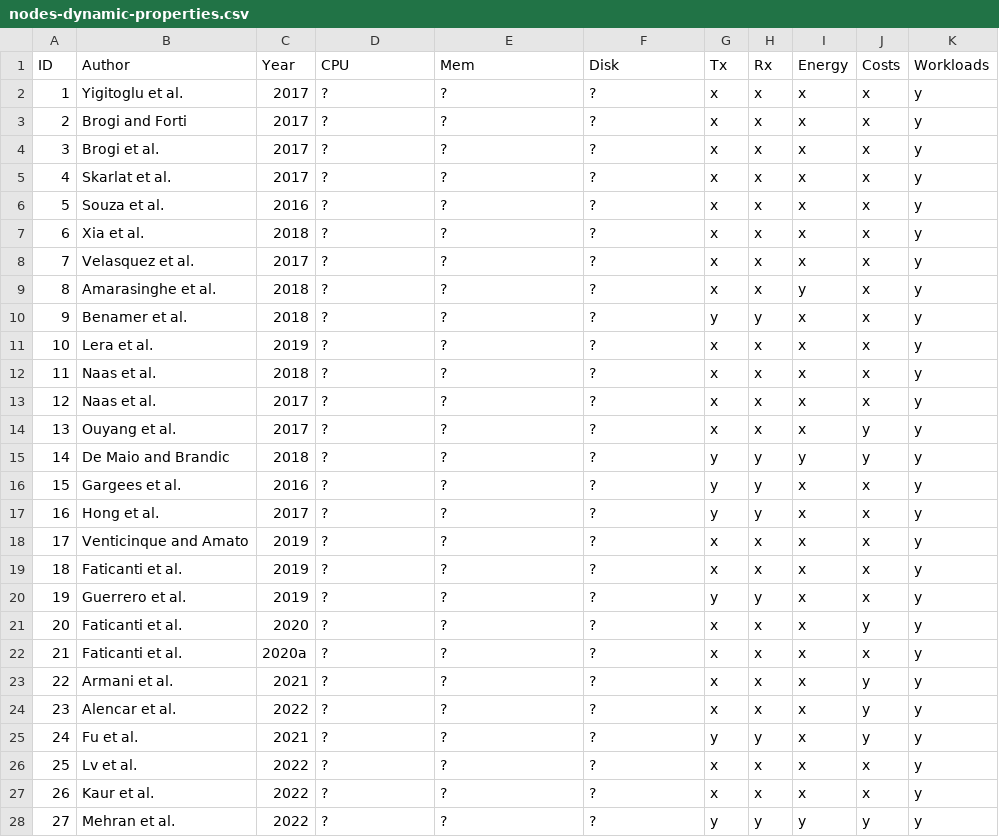
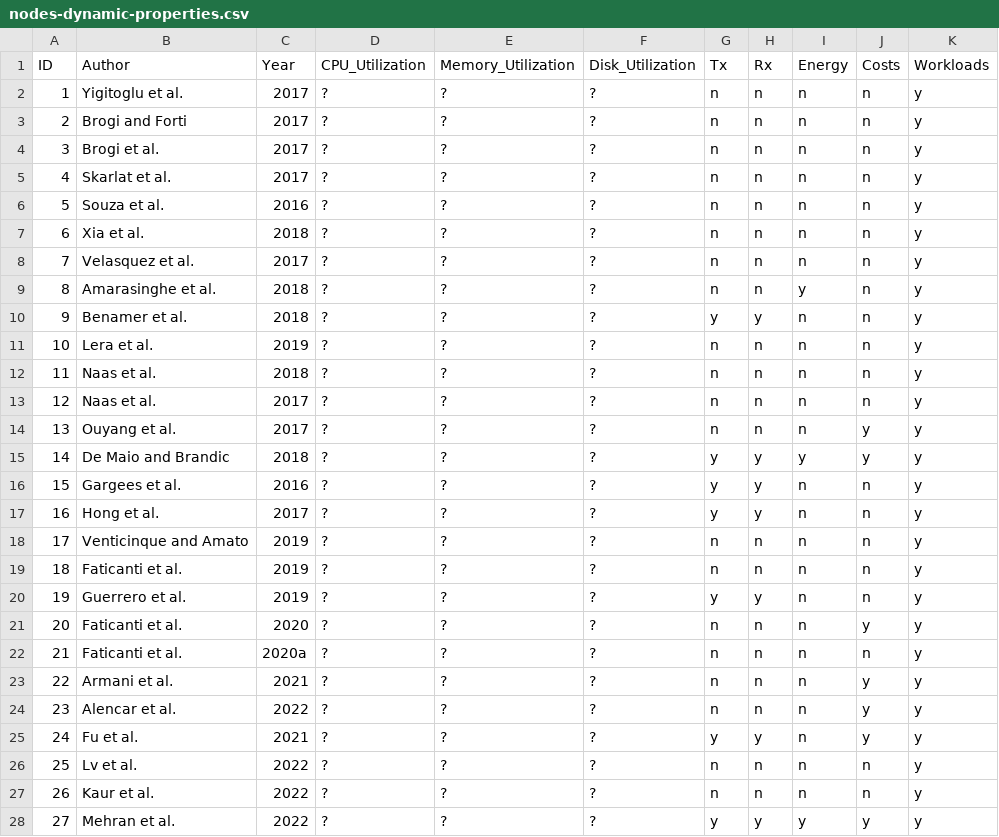
Before and after one commit to spboehm/pulceo-misc, a CSV file: slr-tables/csv/nodes-dynamic-properties.csv, drawn as a sheet.

```diff
--- a/slr-tables/csv/nodes-dynamic-properties.csv
+++ b/slr-tables/csv/nodes-dynamic-properties.csv
@@ -1,28 +1,28 @@
-ID;Author;Year;CPU;Mem;Disk;Tx;Rx;Energy;Costs;Workloads
-1;Yigitoglu et al.;2017;?;?;?;x;x;x;x;y
-2;Brogi and Forti;2017;?;?;?;x;x;x;x;y
-3;Brogi et al.;2017;?;?;?;x;x;x;x;y
-4;Skarlat et al.;2017;?;?;?;x;x;x;x;y
-5;Souza et al.;2016;?;?;?;x;x;x;x;y
-6;Xia et al.;2018;?;?;?;x;x;x;x;y
-7;Velasquez et al.;2017;?;?;?;x;x;x;x;y
-8;Amarasinghe et al.;2018;?;?;?;x;x;y;x;y
-9;Benamer et al.;2018;?;?;?;y;y;x;x;y
-10;Lera et al.;2019;?;?;?;x;x;x;x;y
-11;Naas et al.;2018;?;?;?;x;x;x;x;y
-12;Naas et al.;2017;?;?;?;x;x;x;x;y
-13;Ouyang et al.;2017;?;?;?;x;x;x;y;y
+ID;Author;Year;CPU_Utilization;Memory_Utilization;Disk_Utilization;Tx;Rx;Energy;Costs;Workloads
+1;Yigitoglu et al.;2017;?;?;?;n;n;n;n;y
+2;Brogi and Forti;2017;?;?;?;n;n;n;n;y
+3;Brogi et al.;2017;?;?;?;n;n;n;n;y
+4;Skarlat et al.;2017;?;?;?;n;n;n;n;y
+5;Souza et al.;2016;?;?;?;n;n;n;n;y
+6;Xia et al.;2018;?;?;?;n;n;n;n;y
+7;Velasquez et al.;2017;?;?;?;n;n;n;n;y
+8;Amarasinghe et al.;2018;?;?;?;n;n;y;n;y
+9;Benamer et al.;2018;?;?;?;y;y;n;n;y
+10;Lera et al.;2019;?;?;?;n;n;n;n;y
+11;Naas et al.;2018;?;?;?;n;n;n;n;y
+12;Naas et al.;2017;?;?;?;n;n;n;n;y
+13;Ouyang et al.;2017;?;?;?;n;n;n;y;y
 14;De Maio and Brandic;2018;?;?;?;y;y;y;y;y
-15;Gargees et al.;2016;?;?;?;y;y;x;x;y
-16;Hong et al.;2017;?;?;?;y;y;x;x;y
-17;Venticinque and Amato;2019;?;?;?;x;x;x;x;y
-18;Faticanti et al.;2019;?;?;?;x;x;x;x;y
-19;Guerrero et al.;2019;?;?;?;y;y;x;x;y
-20;Faticanti et al.;2020;?;?;?;x;x;x;y;y
-21;Faticanti et al. ;2020a;?;?;?;x;x;x;x;y
-22;Armani et al.;2021;?;?;?;x;x;x;y;y
-23;Alencar et al.;2022;?;?;?;x;x;x;y;y
-24;Fu et al.;2021;?;?;?;y;y;x;y;y
-25;Lv et al.;2022;?;?;?;x;x;x;x;y
-26;Kaur et al.;2022;?;?;?;x;x;x;x;y
+15;Gargees et al.;2016;?;?;?;y;y;n;n;y
+16;Hong et al.;2017;?;?;?;y;y;n;n;y
+17;Venticinque and Amato;2019;?;?;?;n;n;n;n;y
+18;Faticanti et al.;2019;?;?;?;n;n;n;n;y
+19;Guerrero et al.;2019;?;?;?;y;y;n;n;y
+20;Faticanti et al.;2020;?;?;?;n;n;n;y;y
+21;Faticanti et al. ;2020a;?;?;?;n;n;n;n;y
+22;Armani et al.;2021;?;?;?;n;n;n;y;y
+23;Alencar et al.;2022;?;?;?;n;n;n;y;y
+24;Fu et al.;2021;?;?;?;y;y;n;y;y
+25;Lv et al.;2022;?;?;?;n;n;n;n;y
+26;Kaur et al.;2022;?;?;?;n;n;n;n;y
 27;Mehran et al.;2022;?;?;?;y;y;y;y;y
```
Also changed, not shown: slr-tables/csv/links-round-trip-delay-properties.csv, slr-tables/csv/nodes-static-properties.csv, 2 other files.
